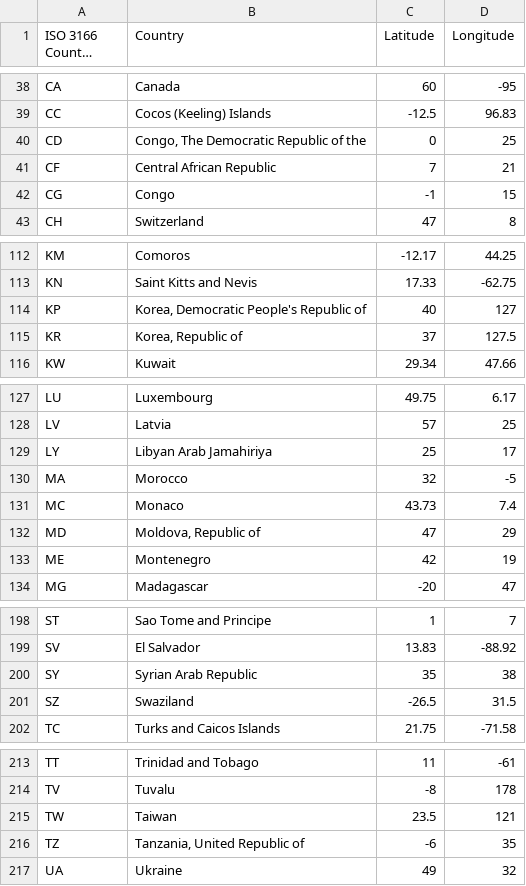
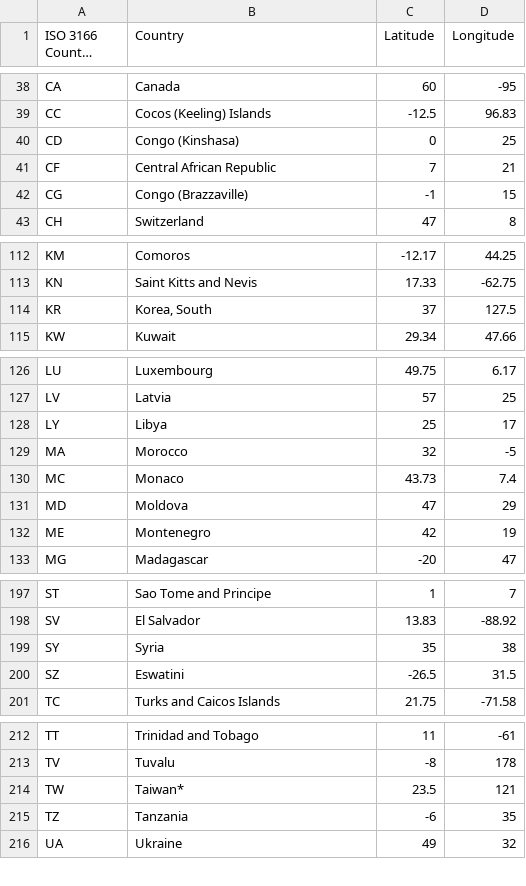
Before and after one commit to clavesi/coronavirus-map, a CSV file: natlatlon.csv, drawn as a sheet; only a part is shown, gaps mark what is left out; long unchanged cells end in …; the diff covers the shown part only.

Commit message:
:pencil2: Changed some csv country names to align with JSON

```diff
--- a/natlatlon.csv
+++ b/natlatlon.csv
@@ -39,5 +39,5 @@
 "CC","Cocos (Keeling) Islands",-12.5,96.83
-"CD","Congo, The Democratic Republic of the",0,25
+"CD","Congo (Kinshasa)",0,25
 "CF","Central African Republic",7,21
-"CG","Congo",-1,15
+"CG","Congo (Brazzaville)",-1,15
 "CH","Switzerland",47,8
@@ -113,4 +113,3 @@
 "KN","Saint Kitts and Nevis",17.33,-62.75
-"KP","Korea, Democratic People's Republic of",40,127
-"KR","Korea, Republic of",37,127.5
+"KR","Korea, South",37,127.5
 "KW","Kuwait",29.34,47.66
@@ -128,6 +127,6 @@
 "LV","Latvia",57,25
-"LY","Libyan Arab Jamahiriya",25,17
+"LY","Libya",25,17
 "MA","Morocco",32,-5
 "MC","Monaco",43.73,7.4
-"MD","Moldova, Republic of",47,29
+"MD","Moldova",47,29
 "ME","Montenegro",42,19
@@ -199,4 +198,4 @@
 "SV","El Salvador",13.83,-88.92
-"SY","Syrian Arab Republic",35,38
-"SZ","Swaziland",-26.5,31.5
+"SY","Syria",35,38
+"SZ","Eswatini",-26.5,31.5
 "TC","Turks and Caicos Islands",21.75,-71.58
@@ -214,4 +213,4 @@
 "TV","Tuvalu",-8,178
-"TW","Taiwan",23.5,121
-"TZ","Tanzania, United Republic of",-6,35
+"TW","Taiwan*",23.5,121
+"TZ","Tanzania",-6,35
 "UA","Ukraine",49,32
```
Also changed, not shown: 1 edited cell elsewhere in this file, 1 other file.
